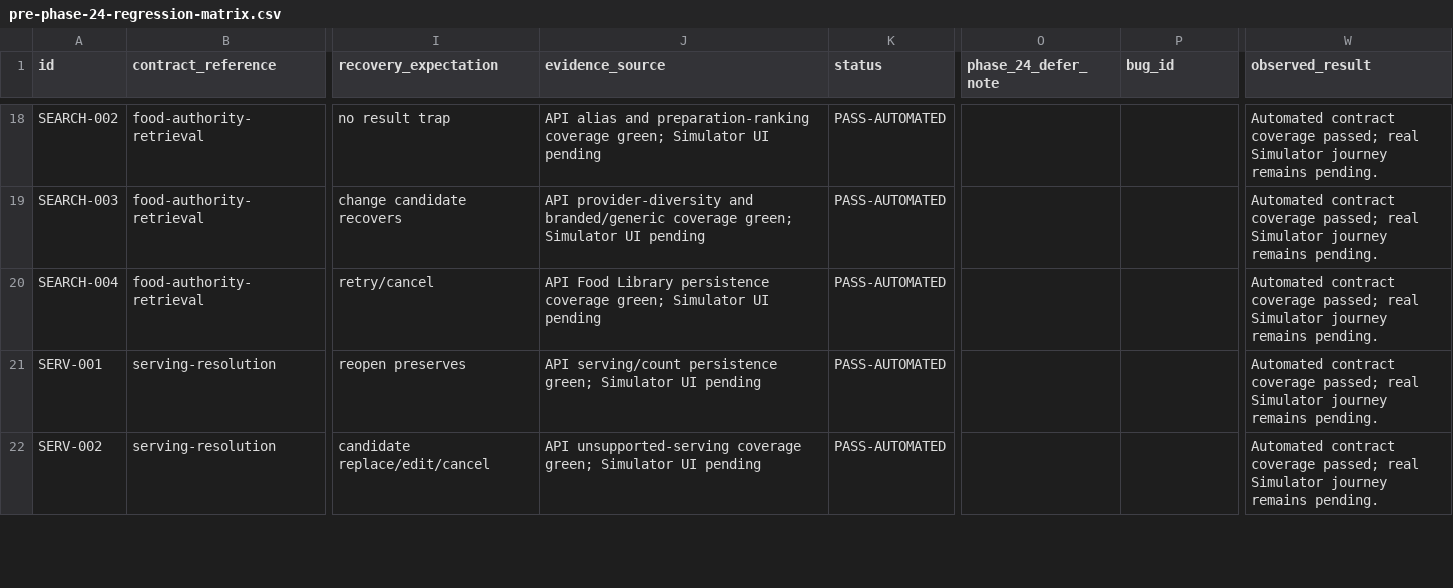
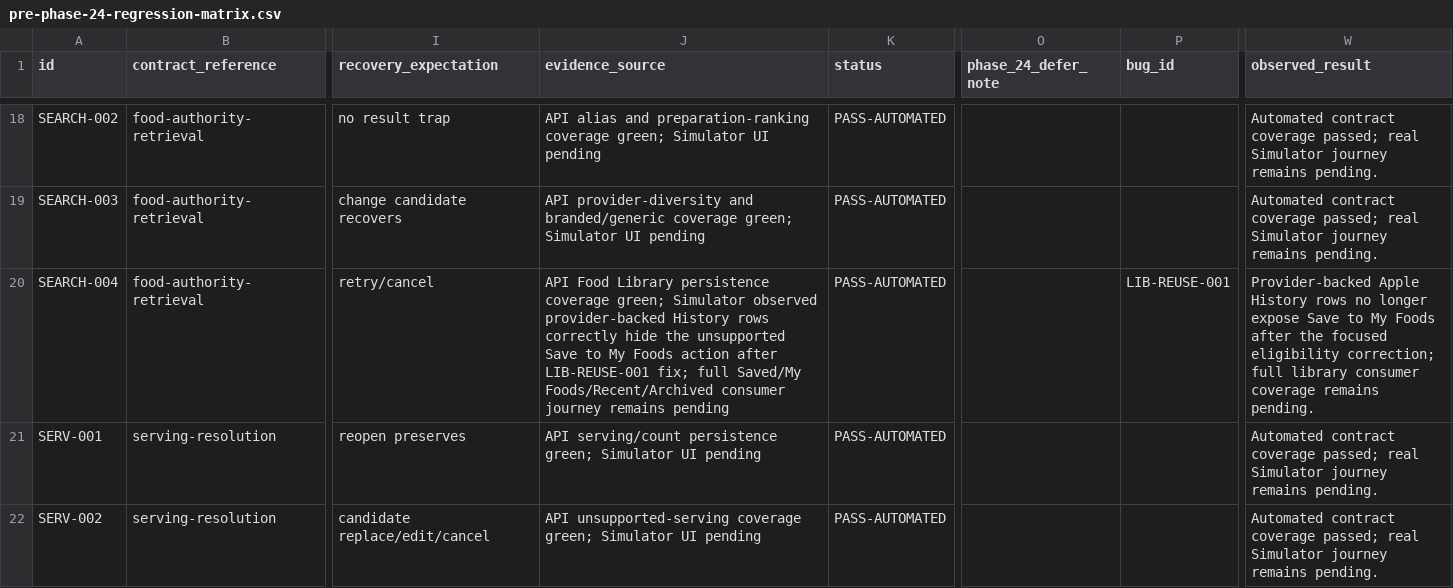
Before and after one commit to joshuaAryy/food-tracker, a CSV file: docs/superpowers/pre-phase-24-regression-matrix.csv, drawn as a sheet; only a part is shown, gaps mark what is left out; the diff names each change by its address in the sheet, - before the commit and + after, or states it on an @@ line.

Commit message:
docs: record Food Library regression fix

```diff
--- a/docs/superpowers/pre-phase-24-regression-matrix.csv
+++ b/docs/superpowers/pre-phase-24-regression-matrix.csv
-J20 (evidence_source): …green; Simulator UI pending
+J20 (evidence_source): …green; Simulator observed provider-backed History rows correctly hide the unsupported Save to My Foods action after LIB-REUSE-001 fix; full Saved/My Foods/Recent/Archived consumer journey remains pending
-P20 (bug_id): (empty)
+P20 (bug_id): LIB-REUSE-001
-W20 (observed_result): Automated contract coverage passed; real Simulator journey remains pending.
+W20 (observed_result): Provider-backed Apple History rows no longer expose Save to My Foods after the focused eligibility correction; full library consumer coverage remains pending.
```
Also changed, not shown: 2 other files.
